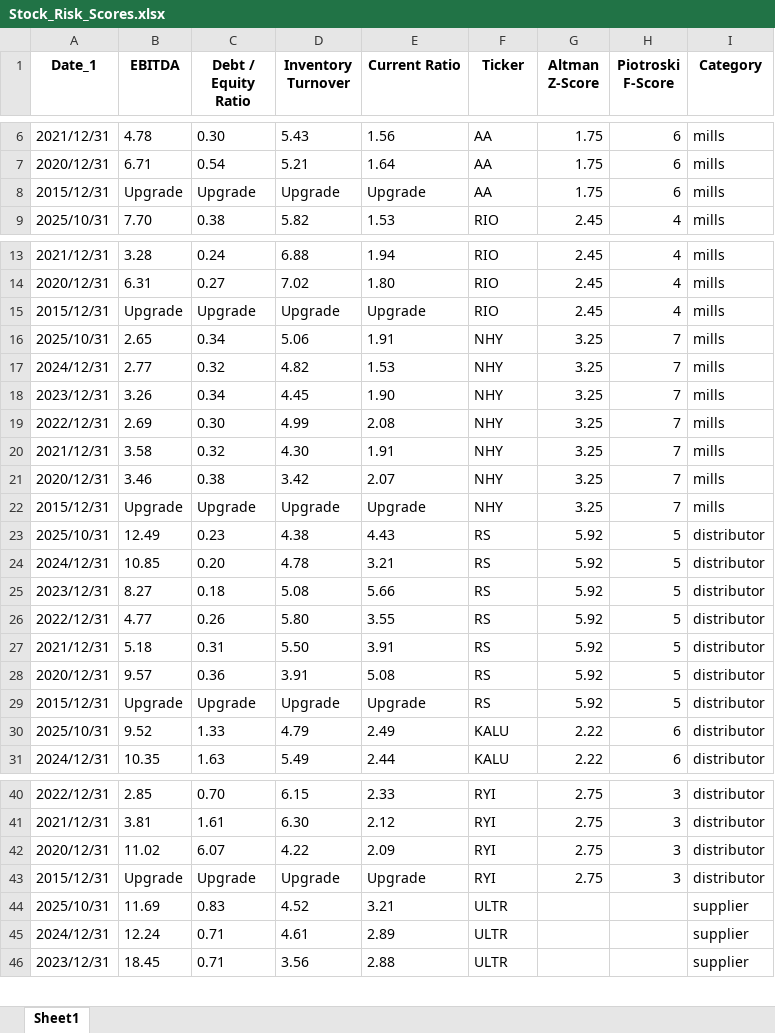
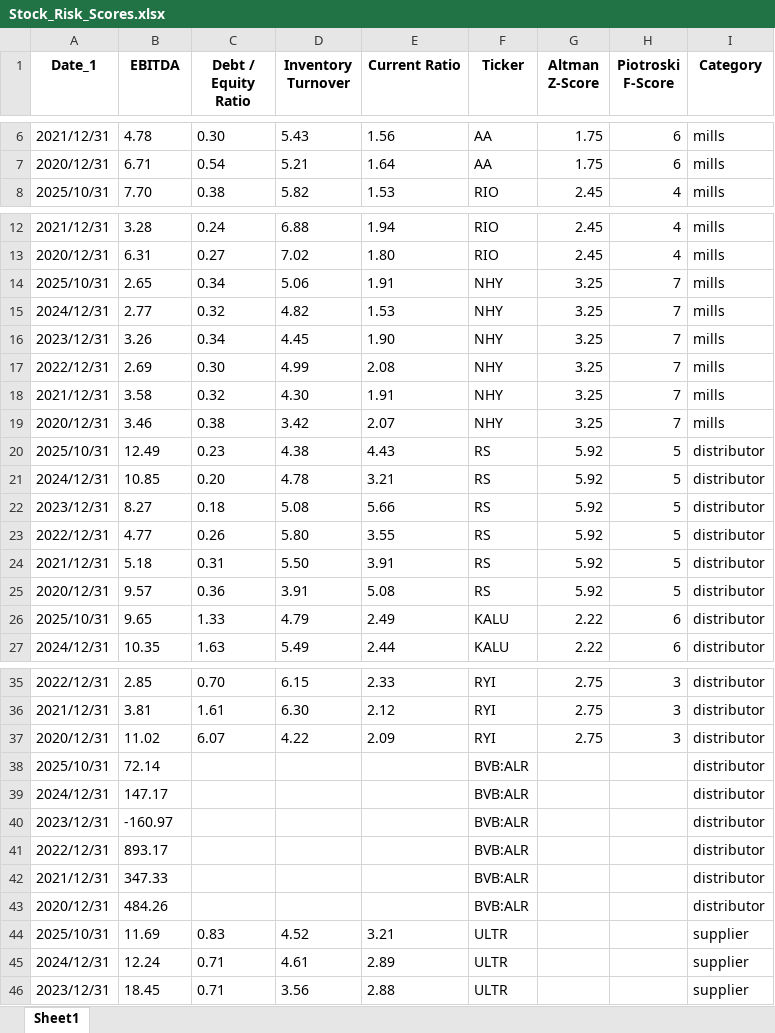
Before and after one commit to nanamiih/stock-risk-scores, an Excel workbook: Stock_Risk_Scores.xlsx, sheet Sheet1, drawn as a sheet; only a part is shown, gaps mark what is left out; values as stored, in another font and other column widths than the file's, no borders; removed rows and columns are numbered as before the commit, all else as after; the diff covers the shown part only; the diff names each change by its address in the sheet, - before the commit and + after, or states it on an @@ line.

```diff
--- a/Stock_Risk_Scores.xlsx (sheet Sheet1)
+++ b/Stock_Risk_Scores.xlsx (sheet Sheet1)
-row 8: 2015/12/31 | Upgrade | Upgrade | Upgrade | Upgrade | AA | 1.75 | 6 | mills
-row 15: 2015/12/31 | Upgrade | Upgrade | Upgrade | Upgrade | RIO | 2.45 | 4 | mills
-row 22: 2015/12/31 | Upgrade | Upgrade | Upgrade | Upgrade | NHY | 3.25 | 7 | mills
-row 29: 2015/12/31 | Upgrade | Upgrade | Upgrade | Upgrade | RS | 5.92 | 5 | distributor
-B26 (EBITDA): 9.52
+B26 (EBITDA): 9.65
-row 43: 2015/12/31 | Upgrade | Upgrade | Upgrade | Upgrade | RYI | 2.75 | 3 | distributor
+row 38: 2025/10/31 | 72.14 |  |  |  | BVB:ALR |  |  | distributor
+row 39: 2024/12/31 | 147.17 |  |  |  | BVB:ALR |  |  | distributor
+row 40: 2023/12/31 | -160.97 |  |  |  | BVB:ALR |  |  | distributor
+row 41: 2022/12/31 | 893.17 |  |  |  | BVB:ALR |  |  | distributor
+row 42: 2021/12/31 | 347.33 |  |  |  | BVB:ALR |  |  | distributor
+row 43: 2020/12/31 | 484.26 |  |  |  | BVB:ALR |  |  | distributor
```
Also changed, not shown: 7 removed rows elsewhere in this sheet.
